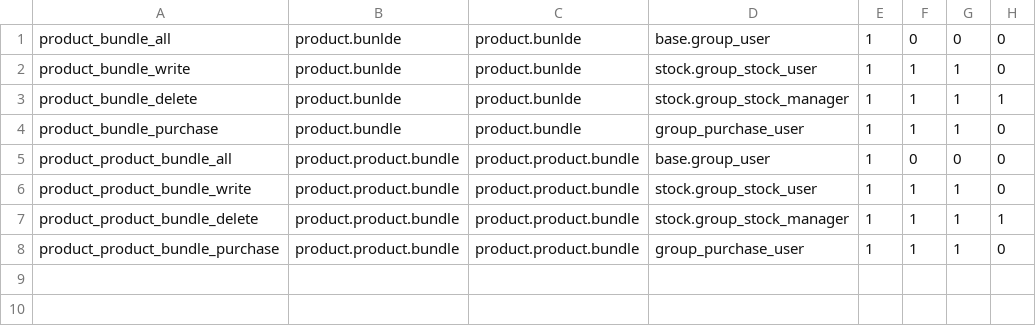
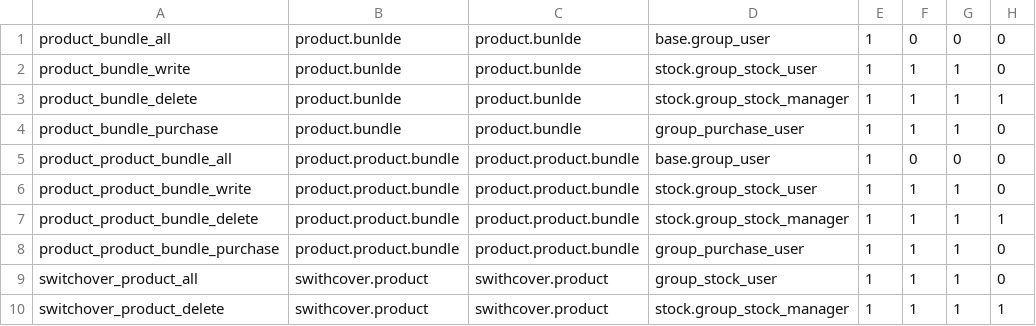
Before and after one commit to yonghax/odoo, a CSV file: addons/sociolla/security/ir.model.access.csv, drawn as a sheet.

```diff
--- a/addons/sociolla/security/ir.model.access.csv
+++ b/addons/sociolla/security/ir.model.access.csv
@@ -8 +8,3 @@ product_product_bundle_delete,product.product.bundle,product.product.bundle,stoc
 product_product_bundle_purchase,product.product.bundle,product.product.bundle,group_purchase_user,1,1,1,0
+switchover_product_all,swithcover.product,swithcover.product,group_stock_user,1,1,1,0
+switchover_product_delete,swithcover.product,swithcover.product,stock.group_stock_manager,1,1,1,1
```
Also changed, not shown: 11 other files.
